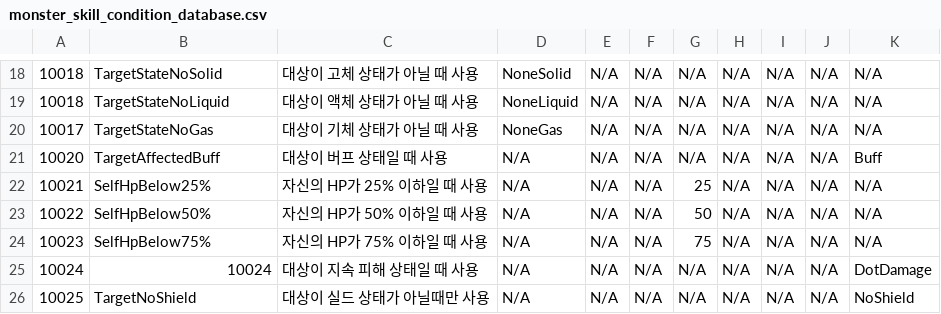
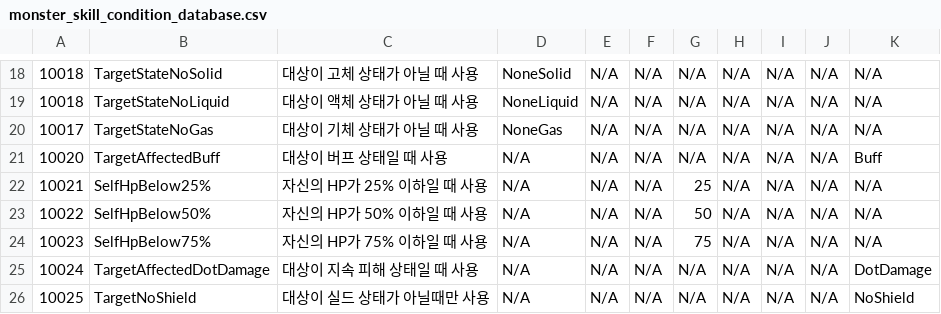
Before and after one commit to Avatarchik/Elixir, a CSV file: Assets/Resources/monster_skill_condition_database.csv, drawn as a sheet; only a part is shown, gaps mark what is left out; the diff names each change by its address in the sheet, - before the commit and + after, or states it on an @@ line.

Commit message:
Player/Monster Skill

```diff
--- a/Assets/Resources/monster_skill_condition_database.csv
+++ b/Assets/Resources/monster_skill_condition_database.csv
-B25: 10024
+B25: TargetAffectedDotDamage
```
Also changed, not shown: 21 other files.
